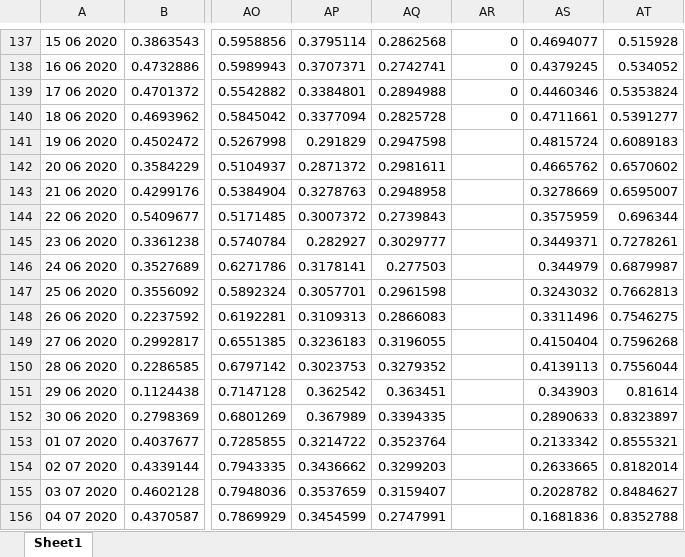
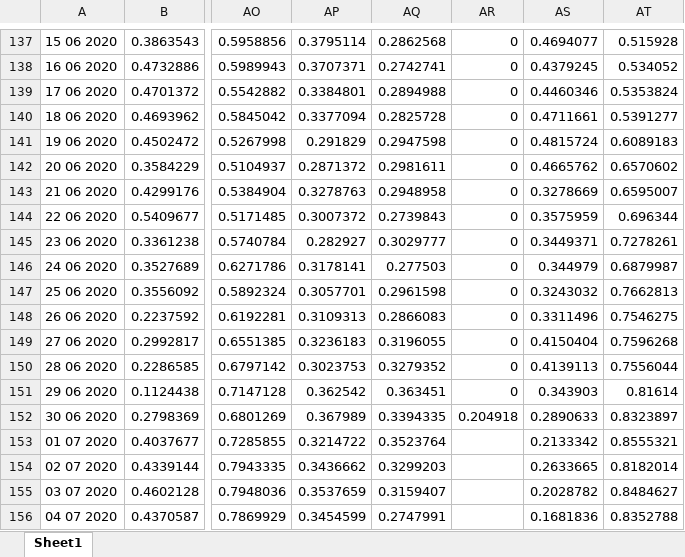
Before and after one commit to matt4567/covidCastReader, an Excel workbook: fb-surveyState.xlsx, sheet Sheet1, drawn as a sheet; only a part is shown, gaps mark what is left out; values as stored, in another font and other column widths than the file's, no borders; the diff covers the shown part only; the diff names each change by its address in the sheet, - before the commit and + after, or states it on an @@ line.

```diff
--- a/fb-surveyState.xlsx (sheet Sheet1)
+++ b/fb-surveyState.xlsx (sheet Sheet1)
-AR141:AR151: (empty)
+AR141:AR151: 0
-AR152: (empty)
+AR152: 0.204918
```
Also changed, not shown: 12 added rows and 5 edited cells elsewhere in this sheet, away3-6hours.xlsx, away6+hours.xlsx, 22 other files.
